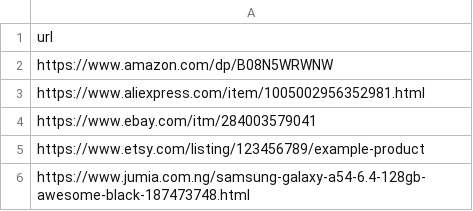
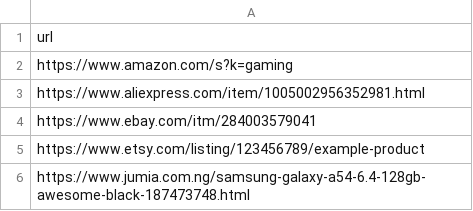
Before and after one commit to derksKCodes/multi-platform-ecommerce-scraper-bot, a CSV file: data/input_urls.csv, drawn as a sheet.

Commit message:
Update input URLs for Amazon scraping run

```diff
--- a/data/input_urls.csv
+++ b/data/input_urls.csv
@@ -1,3 +1,3 @@
 url
-https://www.amazon.com/dp/B08N5WRWNW
+https://www.amazon.com/s?k=gaming
 https://www.aliexpress.com/item/1005002956352981.html
```
